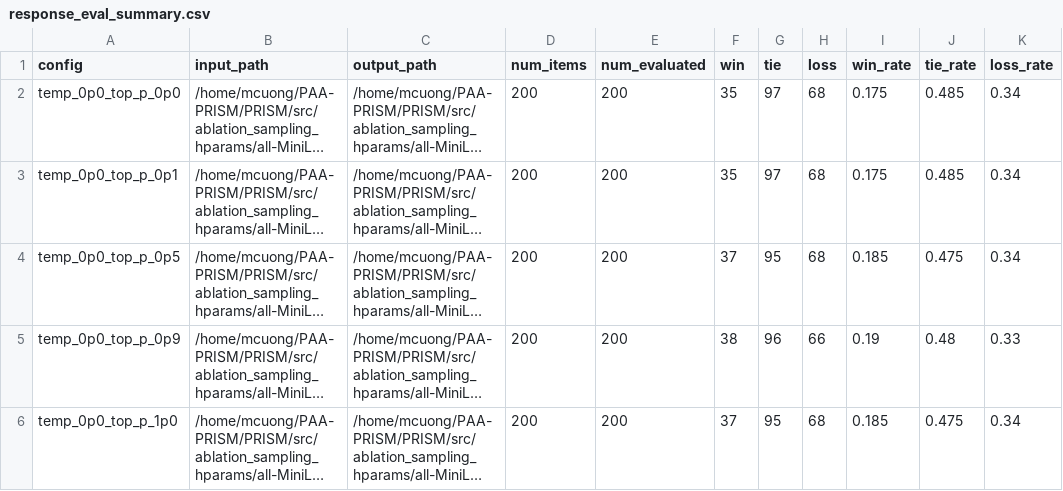
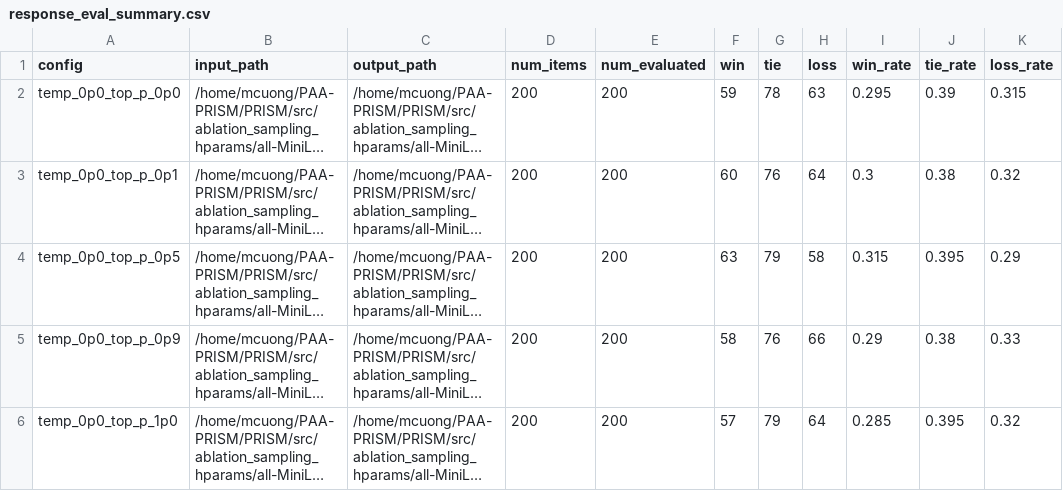
Before and after one commit to Dainn98/PRISM-Multi-sampling-Clustering-with-Consensus-for-Reliable-Black-box-Prompt-Optimization, a CSV file: src/ablation_sampling_hparams/all-MiniLM-L12-v2/llama_dolly_deepseek/response_eval_summary.csv, drawn as a sheet; only a part is shown; long unchanged cells end in …; the diff covers the shown part only; the diff names each change by its address in the sheet, - before the commit and + after, or states it on an @@ line.

Commit message:
[data]: abla_sampling_hparams_bpo_prism

```diff
--- a/src/ablation_sampling_hparams/all-MiniLM-L12-v2/llama_dolly_deepseek/response_eval_summary.csv
+++ b/src/ablation_sampling_hparams/all-MiniLM-L12-v2/llama_dolly_deepseek/response_eval_summary.csv
-F2 (win): 35
+F2 (win): 59
-G2 (tie): 97
+G2 (tie): 78
-H2 (loss): 68
+H2 (loss): 63
-I2 (win_rate): 0.175
+I2 (win_rate): 0.295
-J2 (tie_rate): 0.485
+J2 (tie_rate): 0.39
-K2 (loss_rate): 0.34
+K2 (loss_rate): 0.315
-F3 (win): 35
+F3 (win): 60
-G3 (tie): 97
+G3 (tie): 76
-H3 (loss): 68
+H3 (loss): 64
-I3 (win_rate): 0.175
+I3 (win_rate): 0.3
-J3 (tie_rate): 0.485
+J3 (tie_rate): 0.38
-K3 (loss_rate): 0.34
+K3 (loss_rate): 0.32
-F4 (win): 37
+F4 (win): 63
-G4 (tie): 95
+G4 (tie): 79
-H4 (loss): 68
+H4 (loss): 58
-I4 (win_rate): 0.185
+I4 (win_rate): 0.315
-J4 (tie_rate): 0.475
+J4 (tie_rate): 0.395
-K4 (loss_rate): 0.34
+K4 (loss_rate): 0.29
-F5 (win): 38
+F5 (win): 58
-G5 (tie): 96
+G5 (tie): 76
-I5 (win_rate): 0.19
+I5 (win_rate): 0.29
-J5 (tie_rate): 0.48
+J5 (tie_rate): 0.38
-F6 (win): 37
+F6 (win): 57
-G6 (tie): 95
+G6 (tie): 79
-H6 (loss): 68
+H6 (loss): 64
-I6 (win_rate): 0.185
+I6 (win_rate): 0.285
-J6 (tie_rate): 0.475
+J6 (tie_rate): 0.395
-K6 (loss_rate): 0.34
+K6 (loss_rate): 0.32
```
Also changed, not shown: 120 edited cells elsewhere in this file, 26 other files.
